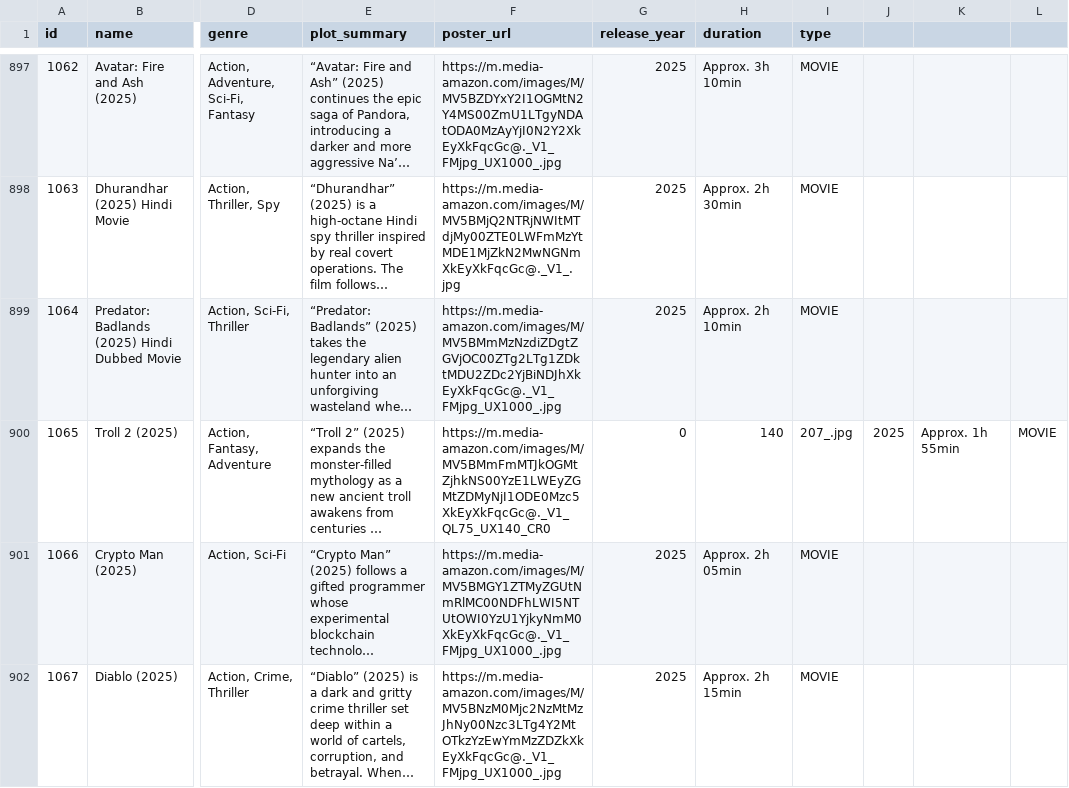
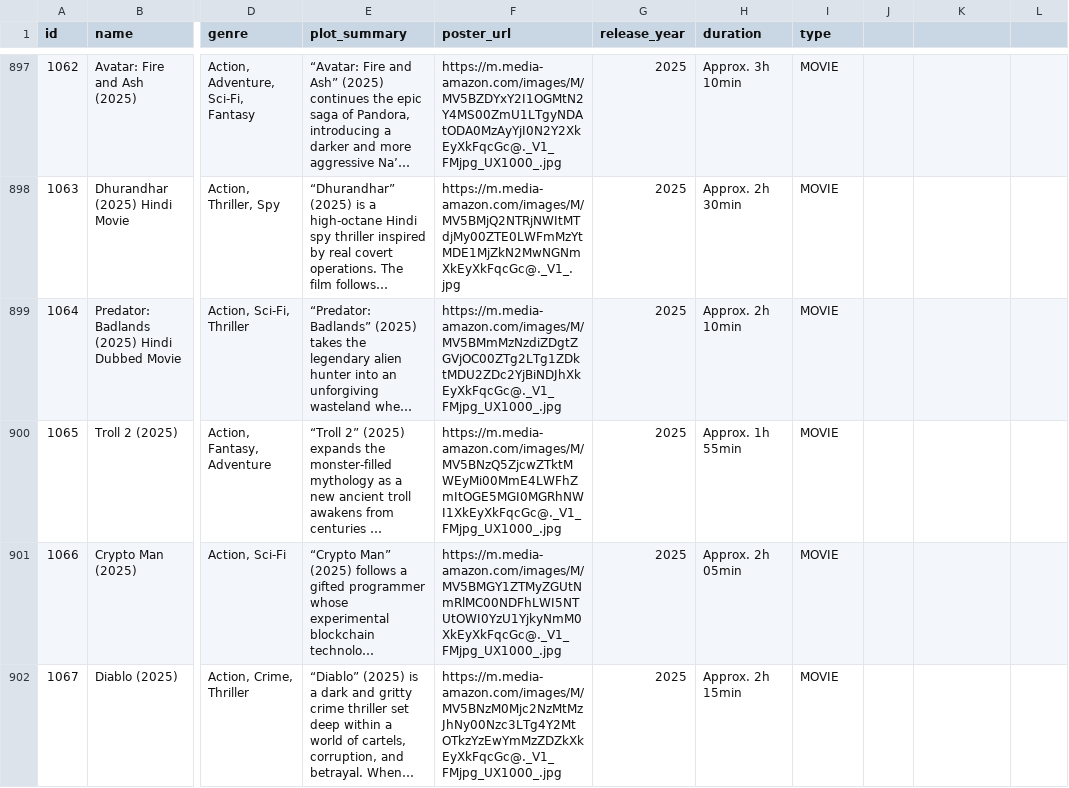
Before and after one commit to Samad-Ansari/movie-review, a CSV file: data/content_rows.csv, drawn as a sheet; only a part is shown, gaps mark what is left out; long unchanged cells end in …; the diff names each change by its address in the sheet, - before the commit and + after, or states it on an @@ line.

Commit message:
Update content_rows.csv

```diff
--- a/data/content_rows.csv
+++ b/data/content_rows.csv
-F900 (poster_url): https://m.media-amazon.com/images/M/MV5BMmFmMTJkOGMtZjhkNS00YzE1LWEyZGMtZDMyNjI1ODE0Mzc5XkEyXkFqcGc@._V1_QL75_UX140_CR0
+F900 (poster_url): https://m.media-amazon.com/images/M/MV5BNzQ5ZjcwZTktMWEyMi00MmE4LWFhZmItOGE5MGI0MGRhNWI1XkEyXkFqcGc@._V1_FMjpg_UX1000_.jpg
-G900 (release_year): 0
+G900 (release_year): 2025
-H900 (duration): 140
+H900 (duration): Approx. 1h 55min
-I900 (type): 207_.jpg
+I900 (type): MOVIE
-J900: 2025
+J900: (empty)
-K900: Approx. 1h 55min
+K900: (empty)
-L900: MOVIE
+L900: (empty)
```
